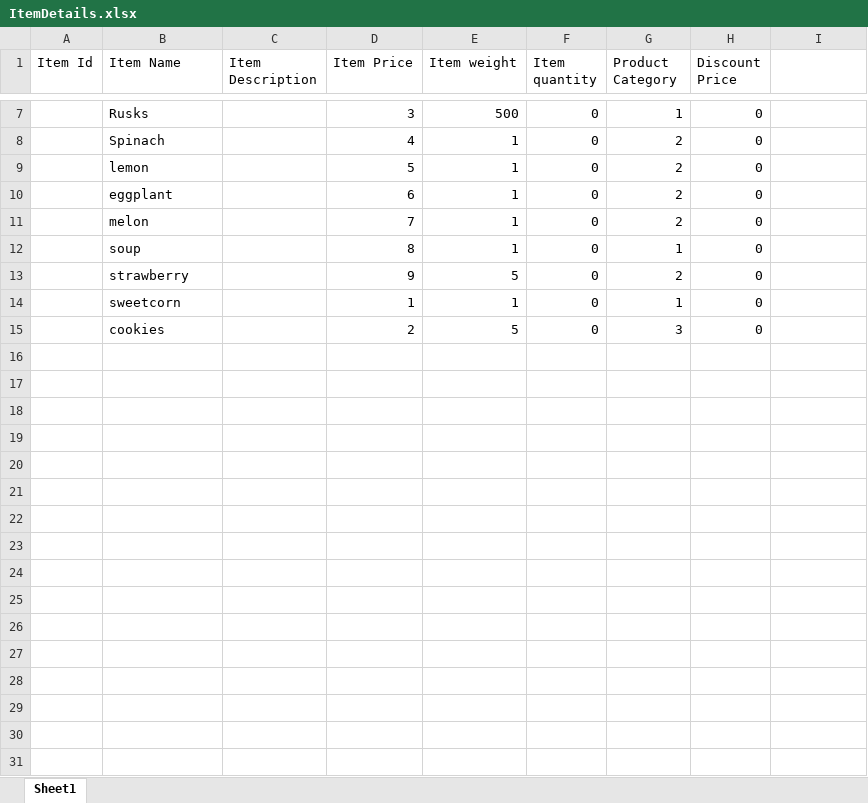
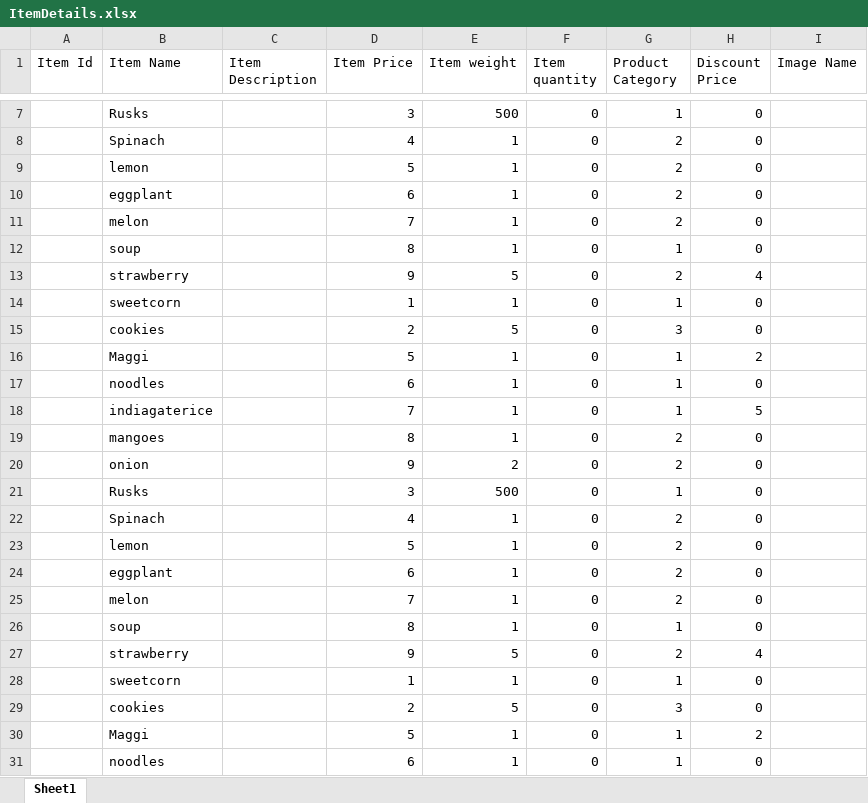
Before and after one commit to techdevamp/Swagath-indian-foods, an Excel workbook: src/assets/ItemDetails.xlsx, sheet Sheet1, drawn as a sheet; only a part is shown, gaps mark what is left out; the shorter side is filled out with more unchanged rows; values as stored, in another font and other column widths than the file's, no borders; the diff covers the shown part only; the diff names each change by its address in the sheet, - before the commit and + after, or states it on an @@ line.

Commit message:
Fetch image by image name

```diff
--- a/src/assets/ItemDetails.xlsx (sheet Sheet1)
+++ b/src/assets/ItemDetails.xlsx (sheet Sheet1)
-I1: (empty)
+I1: Image Name
-H13 (Discount Price): 0
+H13 (Discount Price): 4
+row 14:  | sweetcorn |  | 1 | 1 | 0 | 1 | 0
+row 15:  | cookies |  | 2 | 5 | 0 | 3 | 0
+row 16:  | Maggi |  | 5 | 1 | 0 | 1 | 2
+row 17:  | noodles |  | 6 | 1 | 0 | 1 | 0
+row 18:  | indiagaterice |  | 7 | 1 | 0 | 1 | 5
+row 19:  | mangoes |  | 8 | 1 | 0 | 2 | 0
+row 20:  | onion |  | 9 | 2 | 0 | 2 | 0
+row 21:  | Rusks |  | 3 | 500 | 0 | 1 | 0
+row 22:  | Spinach |  | 4 | 1 | 0 | 2 | 0
+row 23:  | lemon |  | 5 | 1 | 0 | 2 | 0
+row 24:  | eggplant |  | 6 | 1 | 0 | 2 | 0
+row 25:  | melon |  | 7 | 1 | 0 | 2 | 0
+row 26:  | soup |  | 8 | 1 | 0 | 1 | 0
+row 27:  | strawberry |  | 9 | 5 | 0 | 2 | 4
+row 28:  | sweetcorn |  | 1 | 1 | 0 | 1 | 0
+row 29:  | cookies |  | 2 | 5 | 0 | 3 | 0
+row 30:  | Maggi |  | 5 | 1 | 0 | 1 | 2
+row 31:  | noodles |  | 6 | 1 | 0 | 1 | 0
```
Also changed, not shown: 24 added rows and 4 edited cells elsewhere in this sheet, 4 other files.
